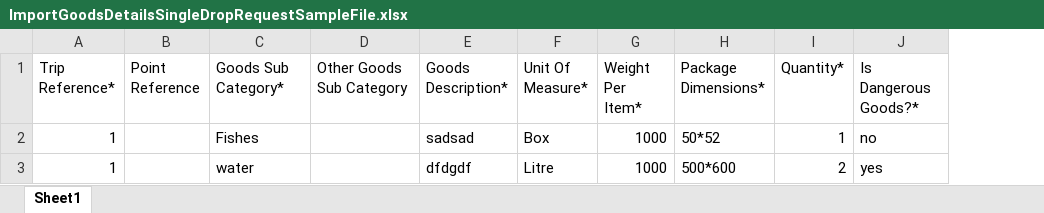
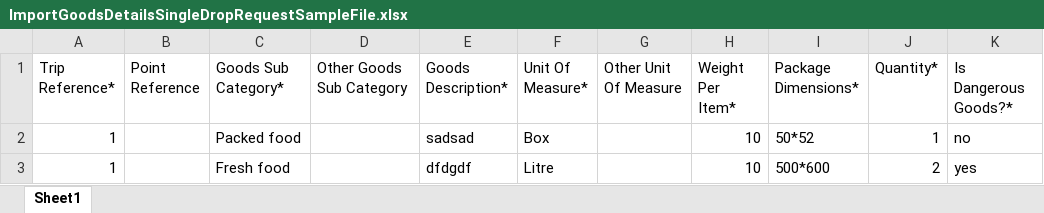
Before and after one commit to MahmoudMKhateeb/TacTest, an Excel workbook: angular/src/assets/sampleFiles/ImportGoodsDetailsSingleDropRequestSampleFile.xlsx, sheet Sheet1, drawn as a sheet; only a part is shown; values as stored, in another font and other column widths than the file's, no borders; addresses are those after the commit; the diff names each change by its address in the sheet, - before the commit and + after, or states it on an @@ line.

```diff
--- a/angular/src/assets/sampleFiles/ImportGoodsDetailsSingleDropRequestSampleFile.xlsx (sheet Sheet1)
+++ b/angular/src/assets/sampleFiles/ImportGoodsDetailsSingleDropRequestSampleFile.xlsx (sheet Sheet1)
+column G (Other Unit Of Measure), empty
-C2 (Goods Sub Category*): Fishes
+C2 (Goods Sub Category*): Packed food
-H2:H3 (Weight Per Item*): 1000
+H2:H3 (Weight Per Item*): 10
-C3 (Goods Sub Category*): water
+C3 (Goods Sub Category*): Fresh food
```
Also changed, not shown: angular/src/assets/sampleFiles/ImportGoodsDetailsRequestSampleFile.xlsx, angular/src/assets/sampleFiles/ImportPointSampleFile.xlsx, 4 other files.
